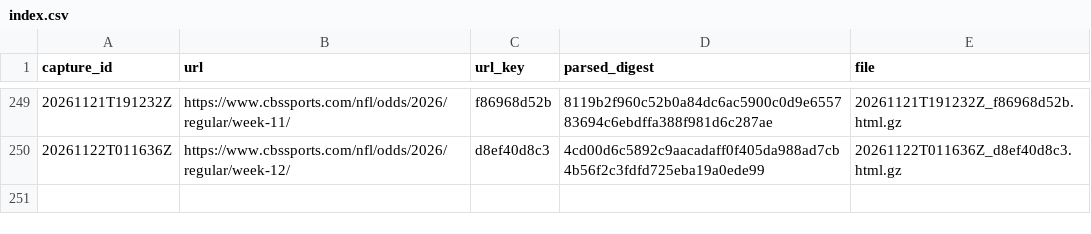
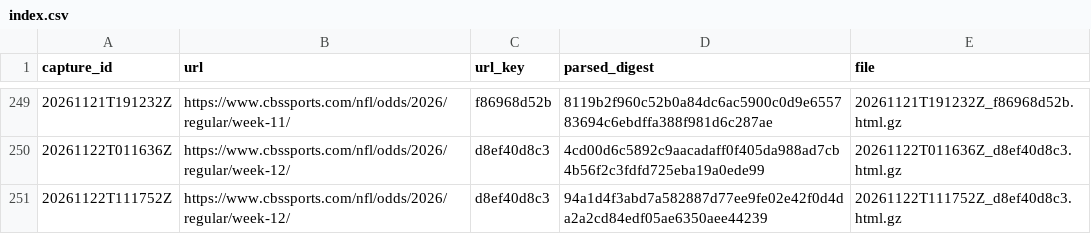
Before and after one commit to wbblanck/NFL_ATS, a CSV file: data/lines/raw_cbs/index.csv, drawn as a sheet; only a part is shown, gaps mark what is left out.

Commit message:
lines: CBS capture 2026-11-22T11:17Z

```diff
--- a/data/lines/raw_cbs/index.csv
+++ b/data/lines/raw_cbs/index.csv
@@ -250 +250,2 @@ capture_id,url,url_key,parsed_digest,file
 20261122T011636Z,https://www.cbssports.com/nfl/odds/2026/regular/week-12/,d8ef40d8c3,4cd00d6c5892c9aacadaff0f405da988ad7cb4b56f2c3fdfd725eba19a0ede99,20261122T011636Z_d8ef40d8c3.html.gz
+20261122T111752Z,https://www.cbssports.com/nfl/odds/2026/regular/week-12/,d8ef40d8c3,94a1d4f3abd7a582887d77ee9fe02e42f0d4da2a2cd84edf05ae6350aee44239,20261122T111752Z_d8ef40d8c3.html.gz
```
Also changed, not shown: data/lines/cbs_open_frozen.csv, 2 other files.
